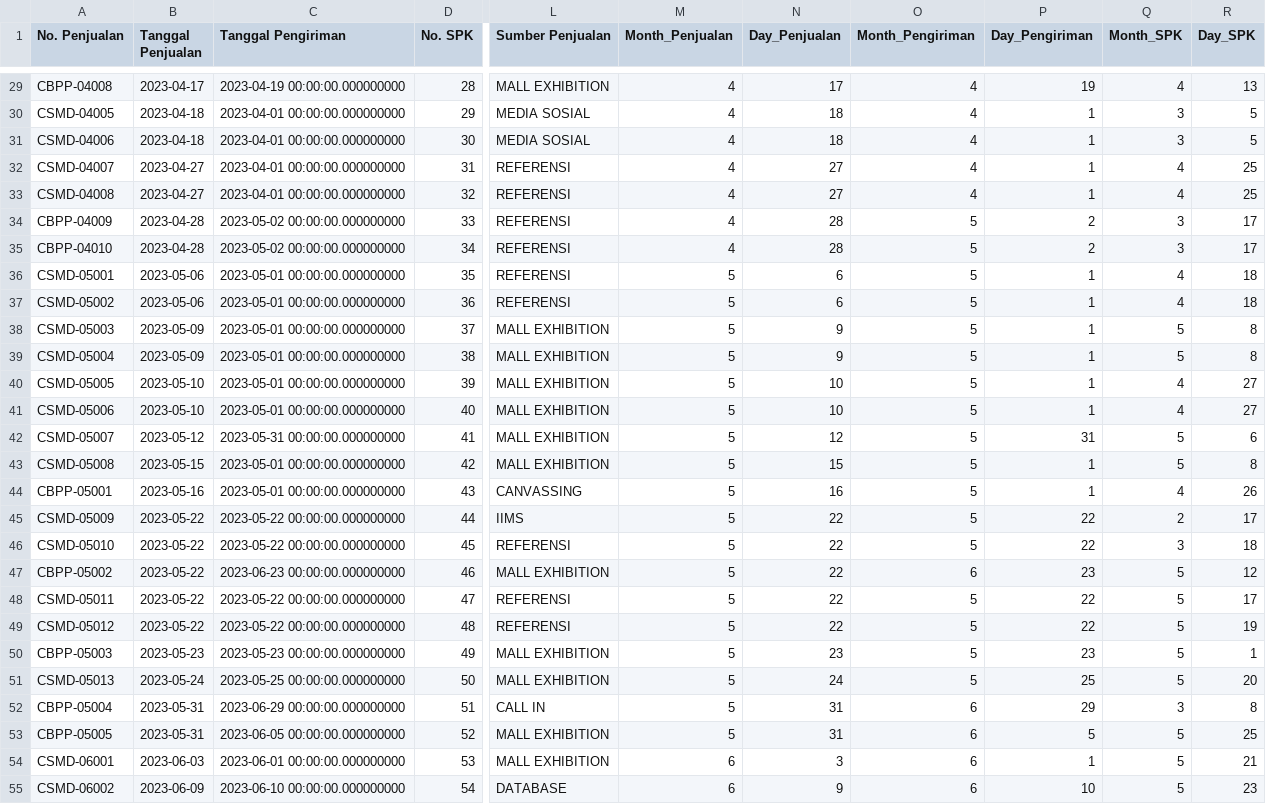
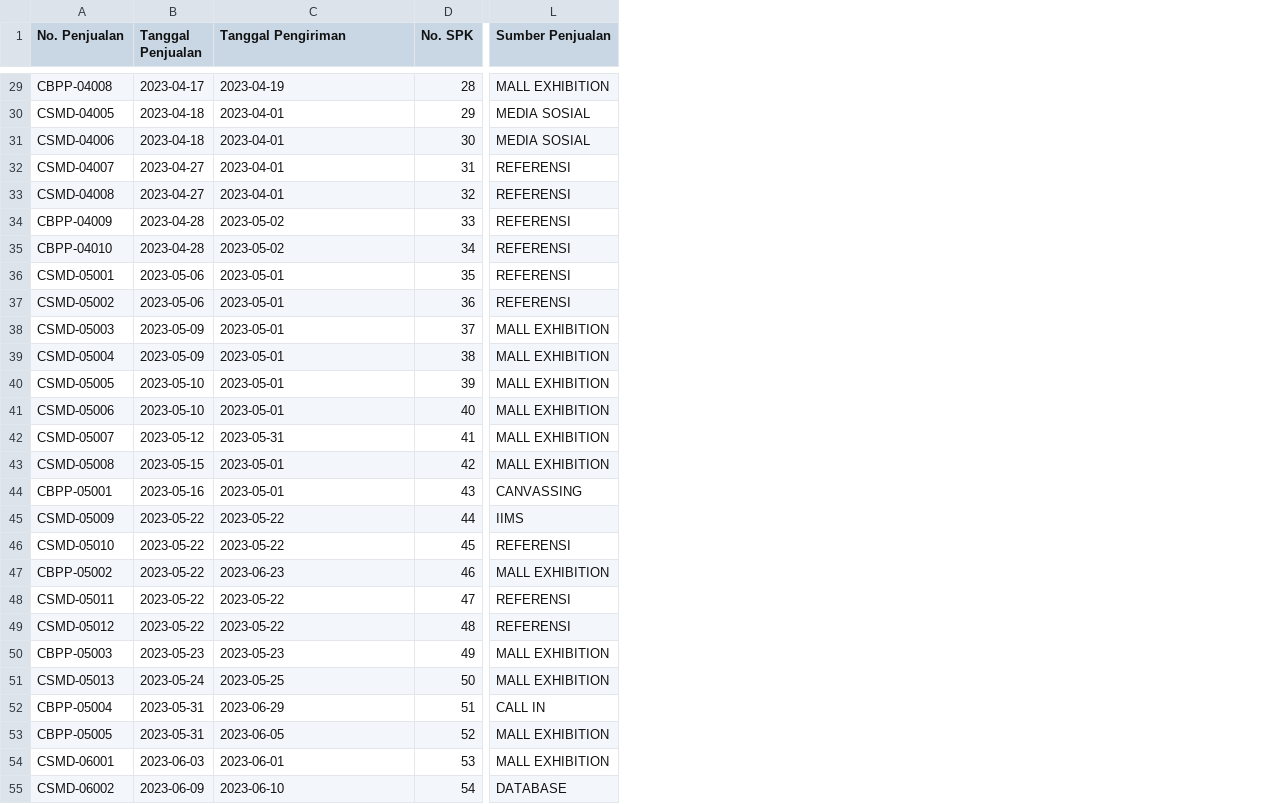
Before and after one commit to Syndicate-Enterprise-Project/streamlit, a CSV file: dataset-clean.csv, drawn as a sheet; only a part is shown, gaps mark what is left out; the diff covers the shown part only; the diff names each change by its address in the sheet, - before the commit and + after, or states it on an @@ line.

```diff
--- a/dataset-clean.csv
+++ b/dataset-clean.csv
-column M (Month_Penjualan), rows 29-55: 4 | 4 | 4 | 4 | 4 | 4 | 4 | 5 | 5 | 5 | 5 | 5 | 5 | 5 | 5 | 5 | 5 | 5 | 5 | 5 | 5 | 5 | 5 | 5 | 5 | 6 | 6
-column N (Day_Penjualan), rows 29-55: 17 | 18 | 18 | 27 | 27 | 28 | 28 | 6 | 6 | 9 | 9 | 10 | 10 | 12 | 15 | 16 | 22 | 22 | 22 | 22 | 22 | 23 | 24 | 31 | 31 | 3 | 9
-column O (Month_Pengiriman), rows 29-55: 4 | 4 | 4 | 4 | 4 | 5 | 5 | 5 | 5 | 5 | 5 | 5 | 5 | 5 | 5 | 5 | 5 | 5 | 6 | 5 | 5 | 5 | 5 | 6 | 6 | 6 | 6
-column P (Day_Pengiriman), rows 29-55: 19 | 1 | 1 | 1 | 1 | 2 | 2 | 1 | 1 | 1 | 1 | 1 | 1 | 31 | 1 | 1 | 22 | 22 | 23 | 22 | 22 | 23 | 25 | 29 | 5 | 1 | 10
-column Q (Month_SPK), rows 29-55: 4 | 3 | 3 | 4 | 4 | 3 | 3 | 4 | 4 | 5 | 5 | 4 | 4 | 5 | 5 | 4 | 2 | 3 | 5 | 5 | 5 | 5 | 5 | 3 | 5 | 5 | 5
-column R (Day_SPK), rows 29-55: 13 | 5 | 5 | 25 | 25 | 17 | 17 | 18 | 18 | 8 | 8 | 27 | 27 | 6 | 8 | 26 | 17 | 18 | 12 | 17 | 19 | 1 | 20 | 8 | 25 | 21 | 23
-C29 (Tanggal Pengiriman): 2023-04-19 00:00:00.000000000
+C29 (Tanggal Pengiriman): 2023-04-19
-C30:C33 (Tanggal Pengiriman): 2023-04-01 00:00:00.000000000
+C30:C33 (Tanggal Pengiriman): 2023-04-01
-C34:C35 (Tanggal Pengiriman): 2023-05-02 00:00:00.000000000
+C34:C35 (Tanggal Pengiriman): 2023-05-02
-C36:C41 (Tanggal Pengiriman): 2023-05-01 00:00:00.000000000
+C36:C41 (Tanggal Pengiriman): 2023-05-01
-C42 (Tanggal Pengiriman): 2023-05-31 00:00:00.000000000
+C42 (Tanggal Pengiriman): 2023-05-31
-C43:C44 (Tanggal Pengiriman): 2023-05-01 00:00:00.000000000
+C43:C44 (Tanggal Pengiriman): 2023-05-01
-C45:C46 (Tanggal Pengiriman): 2023-05-22 00:00:00.000000000
+C45:C46 (Tanggal Pengiriman): 2023-05-22
-C47 (Tanggal Pengiriman): 2023-06-23 00:00:00.000000000
+C47 (Tanggal Pengiriman): 2023-06-23
-C48:C49 (Tanggal Pengiriman): 2023-05-22 00:00:00.000000000
+C48:C49 (Tanggal Pengiriman): 2023-05-22
-C50 (Tanggal Pengiriman): 2023-05-23 00:00:00.000000000
+C50 (Tanggal Pengiriman): 2023-05-23
-C51 (Tanggal Pengiriman): 2023-05-25 00:00:00.000000000
+C51 (Tanggal Pengiriman): 2023-05-25
-C52 (Tanggal Pengiriman): 2023-06-29 00:00:00.000000000
+C52 (Tanggal Pengiriman): 2023-06-29
-C53 (Tanggal Pengiriman): 2023-06-05 00:00:00.000000000
+C53 (Tanggal Pengiriman): 2023-06-05
-C54 (Tanggal Pengiriman): 2023-06-01 00:00:00.000000000
+C54 (Tanggal Pengiriman): 2023-06-01
-C55 (Tanggal Pengiriman): 2023-06-10 00:00:00.000000000
+C55 (Tanggal Pengiriman): 2023-06-10
```
Also changed, not shown: 78 edited cells elsewhere in this file, 1 other file.
